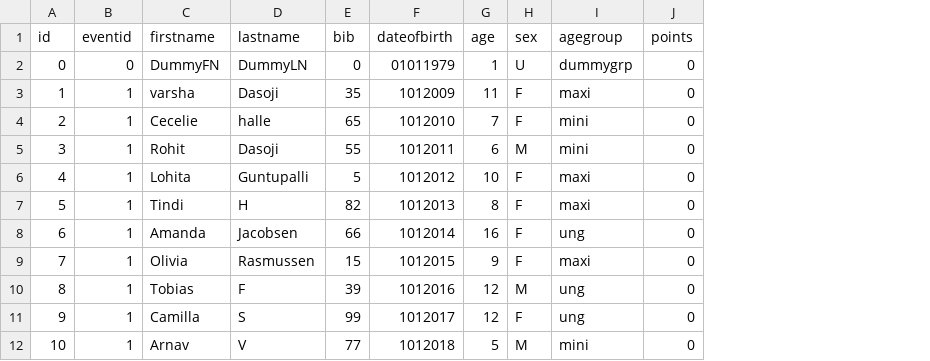
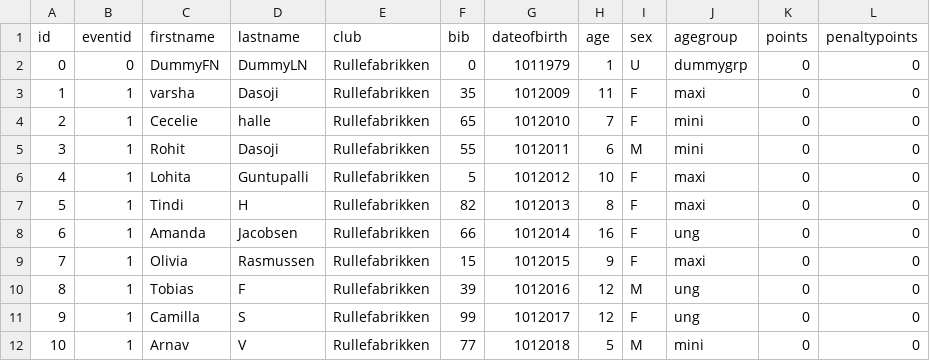
Before and after one commit to baladasoji/rullefabrikken, a CSV file: dbscripts/RRPlayers.csv, drawn as a sheet; only a part is shown; addresses are those after the commit; the diff covers the shown part only; the diff names each change by its address in the sheet, - before the commit and + after, or states it on an @@ line.

Commit message:
Added club and penaltypoints new function for player group change

```diff
--- a/dbscripts/RRPlayers.csv
+++ b/dbscripts/RRPlayers.csv
+column E (club), rows 2-12: all Rullefabrikken
+column L (penaltypoints), rows 2-12: all 0
-G2 (dateofbirth): 01011979
+G2 (dateofbirth): 1011979
```
Also changed, not shown: 11 added rows, 20 edited cells and row numbers in column A elsewhere in this file, 8 other files.
